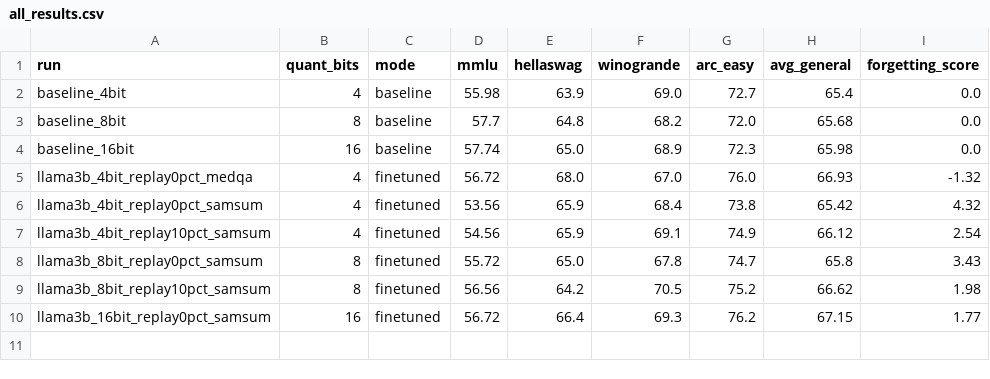
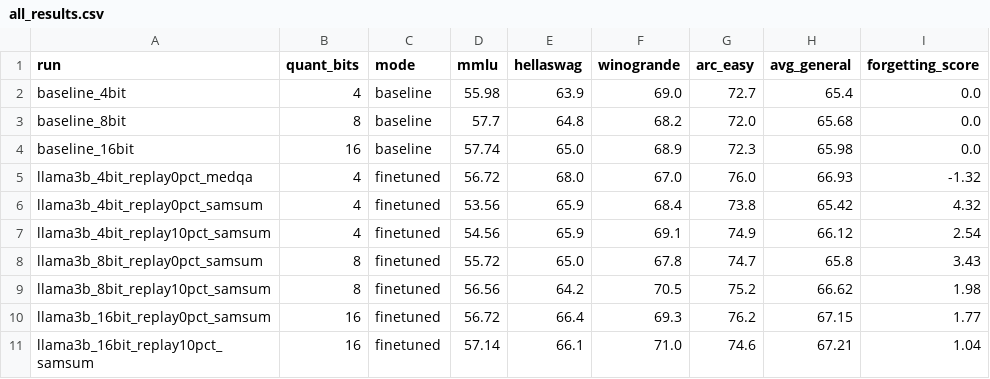
Before and after one commit to AnsariUsaid/qlora-forgetting-replay, a CSV file: results/all_results.csv, drawn as a sheet.

Commit message:
16-bit Samsum 10% replay: FS 1.77 -> 1.04. Full 10% row done; ~41% recovery at all quant levels

```diff
--- a/results/all_results.csv
+++ b/results/all_results.csv
@@ -10 +10,2 @@ llama3b_8bit_replay10pct_samsum,8,finetuned,56.56,64.2,70.5,75.2,66.62,1.98
 llama3b_16bit_replay0pct_samsum,16,finetuned,56.72,66.4,69.3,76.2,67.15,1.77
+llama3b_16bit_replay10pct_samsum,16,finetuned,57.14,66.1,71.0,74.6,67.21,1.04
```
Also changed, not shown: results/task_results.csv, 2 other files.
